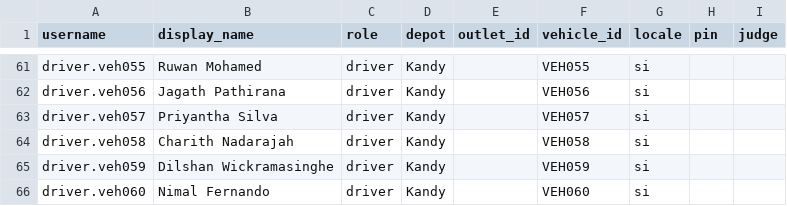
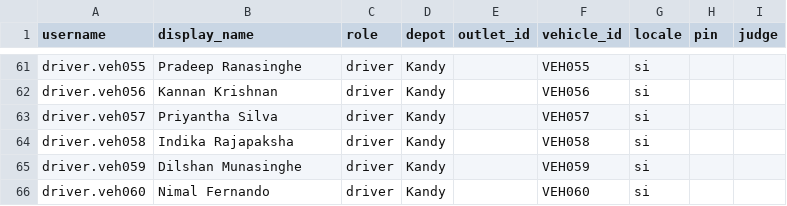
Before and after one commit to kalanas210/Ryzera_Relay, a CSV file: seed/data/story/people.csv, drawn as a sheet; only a part is shown, gaps mark what is left out; the diff covers the shown part only; the diff names each change by its address in the sheet, - before the commit and + after, or states it on an @@ line.

```diff
--- a/seed/data/story/people.csv
+++ b/seed/data/story/people.csv
-B61 (display_name): Ruwan Mohamed
+B61 (display_name): Pradeep Ranasinghe
-B62 (display_name): Jagath Pathirana
+B62 (display_name): Kannan Krishnan
-B64 (display_name): Charith Nadarajah
+B64 (display_name): Indika Rajapaksha
-B65 (display_name): Dilshan Wickramasinghe
+B65 (display_name): Dilshan Munasinghe
```
Also changed, not shown: 52 edited cells elsewhere in this file, 19 other files.
